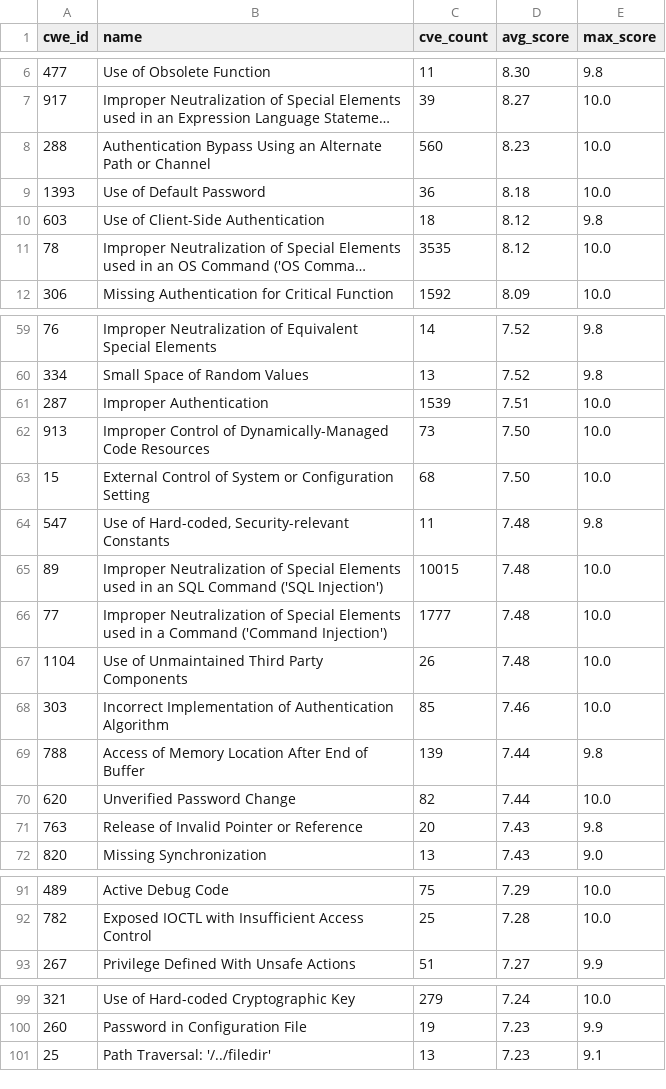
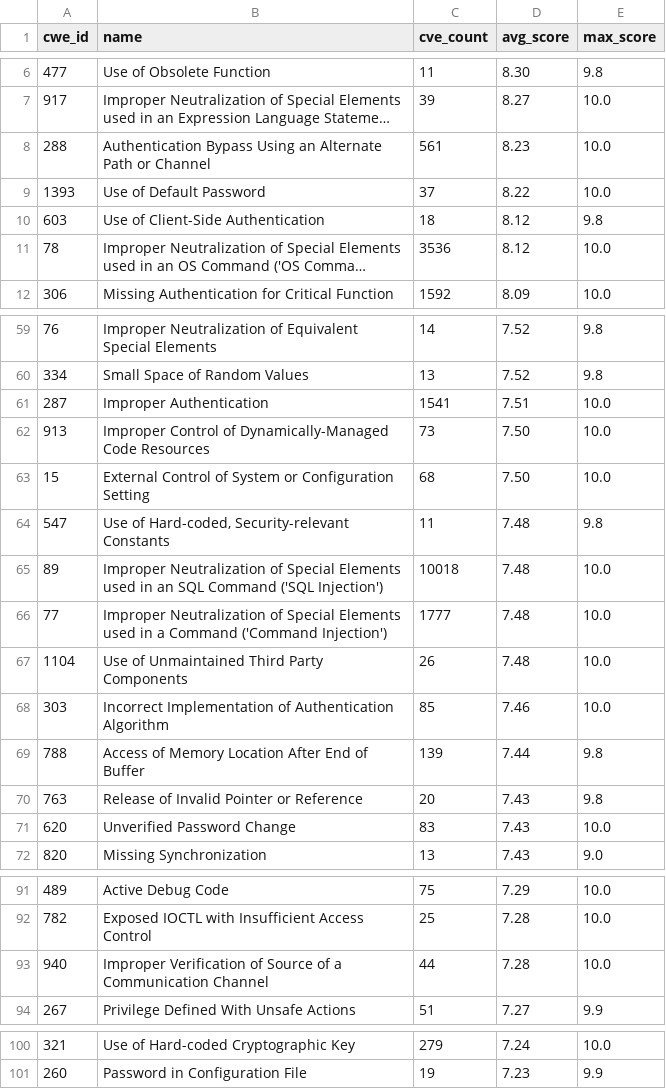
Before and after one commit to x-cmd/cve, a TSV file: report/cwe.top100.by-cve-score.report.tsv, drawn as a sheet; only a part is shown, gaps mark what is left out; long unchanged cells end in …; removed rows and columns are numbered as before the commit, all else as after; the diff covers the shown part only; the diff names each change by its address in the sheet, - before the commit and + after, or states it on an @@ line.

```diff
--- a/report/cwe.top100.by-cve-score.report.tsv
+++ b/report/cwe.top100.by-cve-score.report.tsv
-C8 (cve_count): 560
+C8 (cve_count): 561
-C9 (cve_count): 36
+C9 (cve_count): 37
-D9 (avg_score): 8.18
+D9 (avg_score): 8.22
-C11 (cve_count): 3535
+C11 (cve_count): 3536
-C61 (cve_count): 1539
+C61 (cve_count): 1541
-C65 (cve_count): 10015
+C65 (cve_count): 10018
-row 70: 620 | Unverified Password Change | 82 | 7.44 | 10.0
+row 71: 620 | Unverified Password Change | 83 | 7.43 | 10.0
+row 93: 940 | Improper Verification of Source of a Communication Channel | 44 | 7.28 | 10.0
-row 101: 25 | Path Traversal: '/../filedir' | 13 | 7.23 | 9.1
```
Also changed, not shown: 7 edited cells elsewhere in this file, report/cve.report.tsv, report/cwe.top100.by-cve-count.report.tsv, 6 other files.
